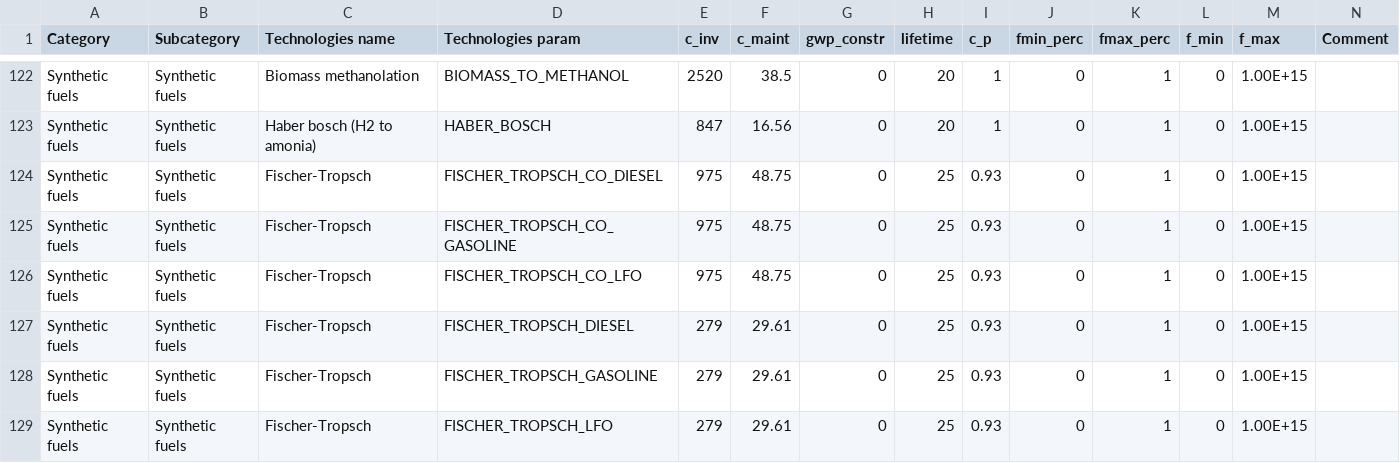
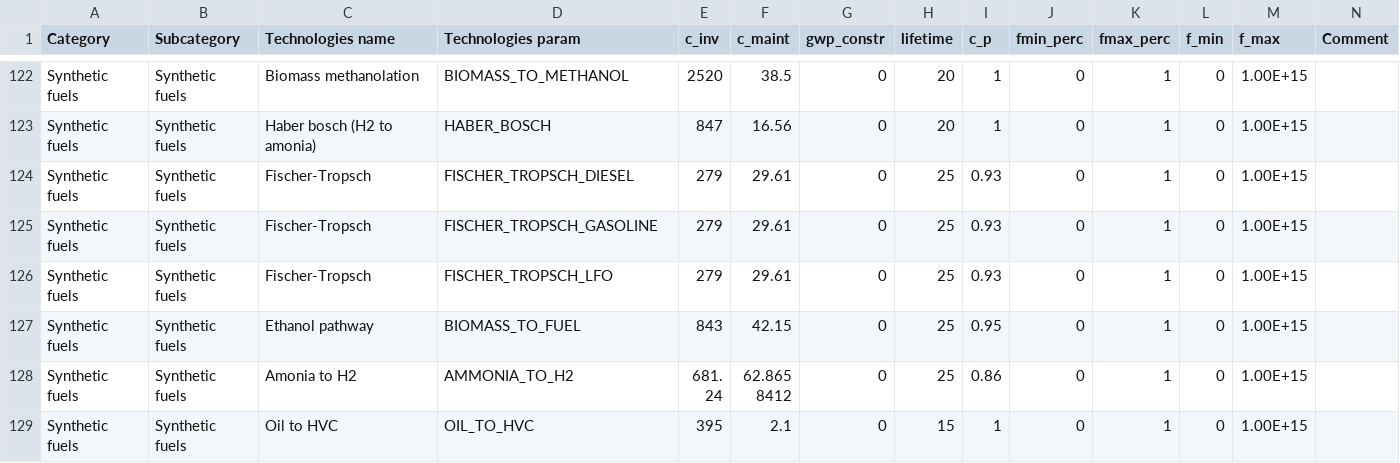
Before and after one commit to Julien-Jacquemin/EnergyScope_multi_cells, a CSV file: Data/2035/FR/Technologies.csv, drawn as a sheet; only a part is shown, gaps mark what is left out; the shorter side is filled out with more unchanged rows; the diff names each change by its address in the sheet, - before the commit and + after, or states it on an @@ line.

```diff
--- a/Data/2035/FR/Technologies.csv
+++ b/Data/2035/FR/Technologies.csv
-row 124: Synthetic fuels | Synthetic fuels | Fischer-Tropsch | FISCHER_TROPSCH_CO_DIESEL | 975 | 48.75 | 0 | 25 | 0.93 | 0 | 1 | 0 | 1.00E+15
-row 125: Synthetic fuels | Synthetic fuels | Fischer-Tropsch | FISCHER_TROPSCH_CO_GASOLINE | 975 | 48.75 | 0 | 25 | 0.93 | 0 | 1 | 0 | 1.00E+15
-row 126: Synthetic fuels | Synthetic fuels | Fischer-Tropsch | FISCHER_TROPSCH_CO_LFO | 975 | 48.75 | 0 | 25 | 0.93 | 0 | 1 | 0 | 1.00E+15
```
Also changed, not shown: Data/2035/00_INDEP/Layers_in_out.csv, Data/2035/01_EXCH/Network_exchanges.csv.
